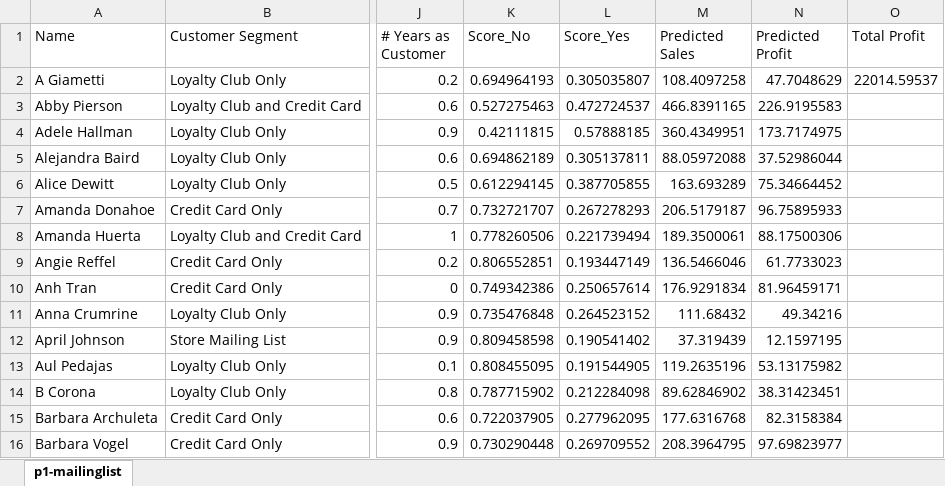
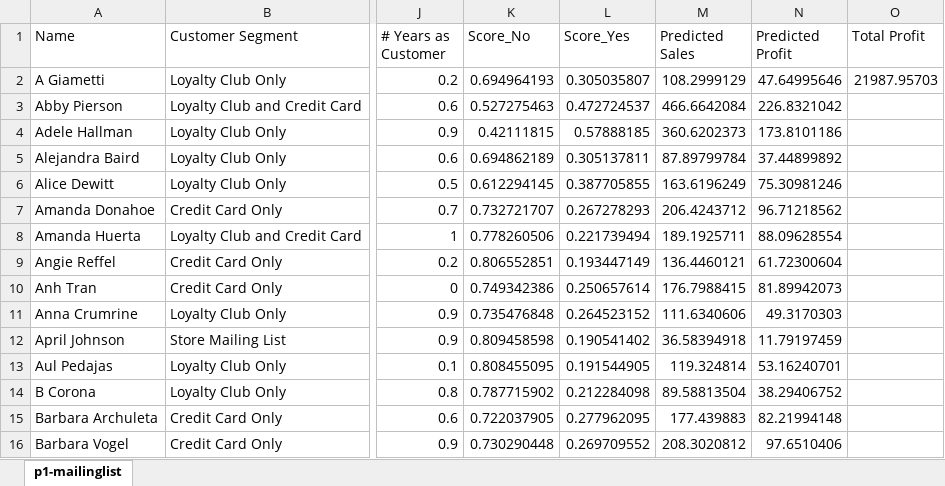
Before and after one commit to leesper/become-business-analyst, an Excel workbook: P3_PredictCatalogDemand/p3-mailinglist.xlsx, sheet p1-mailinglist, drawn as a sheet; only a part is shown, gaps mark what is left out; values as stored, in another font and other column widths than the file's, no borders; the diff covers the shown part only; the diff names each change by its address in the sheet, - before the commit and + after, or states it on an @@ line.

```diff
--- a/P3_PredictCatalogDemand/p3-mailinglist.xlsx (sheet p1-mailinglist)
+++ b/P3_PredictCatalogDemand/p3-mailinglist.xlsx (sheet p1-mailinglist)
-M2 (Predicted Sales): 108.4097258
+M2 (Predicted Sales): 108.2999129
-N2 (Predicted Profit): 47.7048629
+N2 (Predicted Profit): 47.64995646
-O2 (Total Profit): 22014.59537
+O2 (Total Profit): 21987.95703
-M3 (Predicted Sales): 466.8391165
+M3 (Predicted Sales): 466.6642084
-N3 (Predicted Profit): 226.9195583
+N3 (Predicted Profit): 226.8321042
-M4 (Predicted Sales): 360.4349951
+M4 (Predicted Sales): 360.6202373
-N4 (Predicted Profit): 173.7174975
+N4 (Predicted Profit): 173.8101186
-M5 (Predicted Sales): 88.05972088
+M5 (Predicted Sales): 87.89799784
-N5 (Predicted Profit): 37.52986044
+N5 (Predicted Profit): 37.44899892
-M6 (Predicted Sales): 163.693289
+M6 (Predicted Sales): 163.6196249
-N6 (Predicted Profit): 75.34664452
+N6 (Predicted Profit): 75.30981246
-M7 (Predicted Sales): 206.5179187
+M7 (Predicted Sales): 206.4243712
-N7 (Predicted Profit): 96.75895933
+N7 (Predicted Profit): 96.71218562
-M8 (Predicted Sales): 189.3500061
+M8 (Predicted Sales): 189.1925711
-N8 (Predicted Profit): 88.17500306
+N8 (Predicted Profit): 88.09628554
-M9 (Predicted Sales): 136.5466046
+M9 (Predicted Sales): 136.4460121
-N9 (Predicted Profit): 61.7733023
+N9 (Predicted Profit): 61.72300604
-M10 (Predicted Sales): 176.9291834
+M10 (Predicted Sales): 176.7988415
-N10 (Predicted Profit): 81.96459171
+N10 (Predicted Profit): 81.89942073
-M11 (Predicted Sales): 111.68432
+M11 (Predicted Sales): 111.6340606
-N11 (Predicted Profit): 49.34216
+N11 (Predicted Profit): 49.3170303
-M12 (Predicted Sales): 37.319439
+M12 (Predicted Sales): 36.58394918
-N12 (Predicted Profit): 12.1597195
+N12 (Predicted Profit): 11.79197459
-M13 (Predicted Sales): 119.2635196
+M13 (Predicted Sales): 119.324814
-N13 (Predicted Profit): 53.13175982
+N13 (Predicted Profit): 53.16240701
-M14 (Predicted Sales): 89.62846902
+M14 (Predicted Sales): 89.58813504
-N14 (Predicted Profit): 38.31423451
+N14 (Predicted Profit): 38.29406752
-M15 (Predicted Sales): 177.6316768
+M15 (Predicted Sales): 177.439883
-N15 (Predicted Profit): 82.3158384
+N15 (Predicted Profit): 82.21994148
-M16 (Predicted Sales): 208.3964795
+M16 (Predicted Sales): 208.3020812
-N16 (Predicted Profit): 97.69823977
+N16 (Predicted Profit): 97.6510406
```
Also changed, not shown: 470 edited cells elsewhere in this sheet, P3_PredictCatalogDemand/p3-customers.xlsx, 2 other files.
